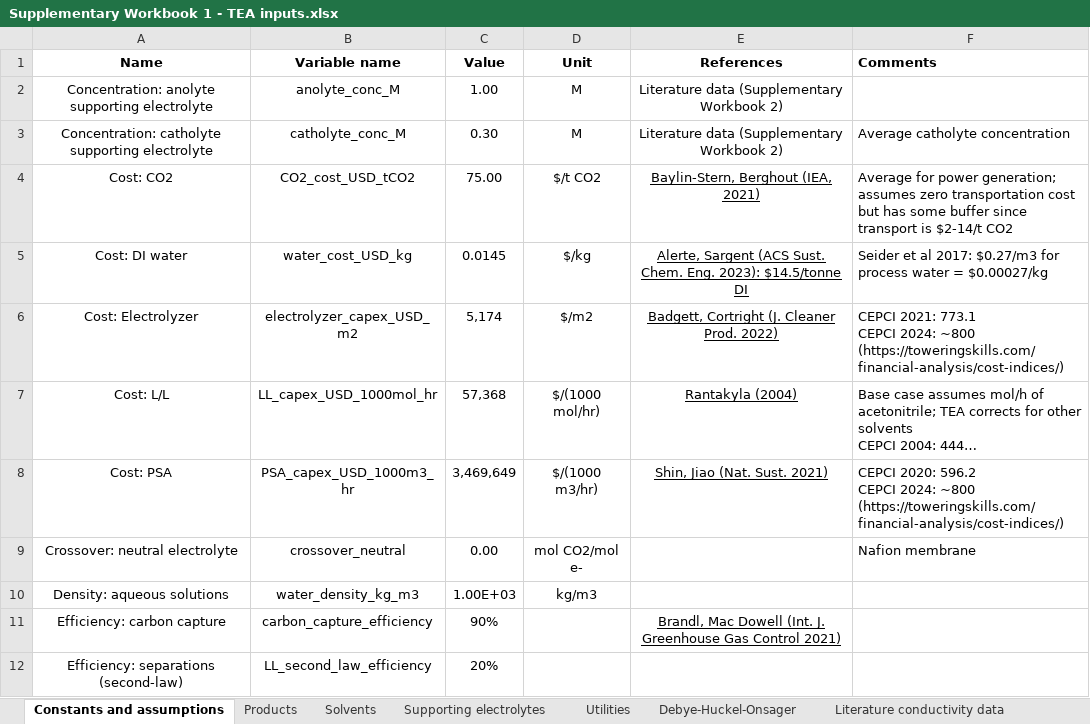
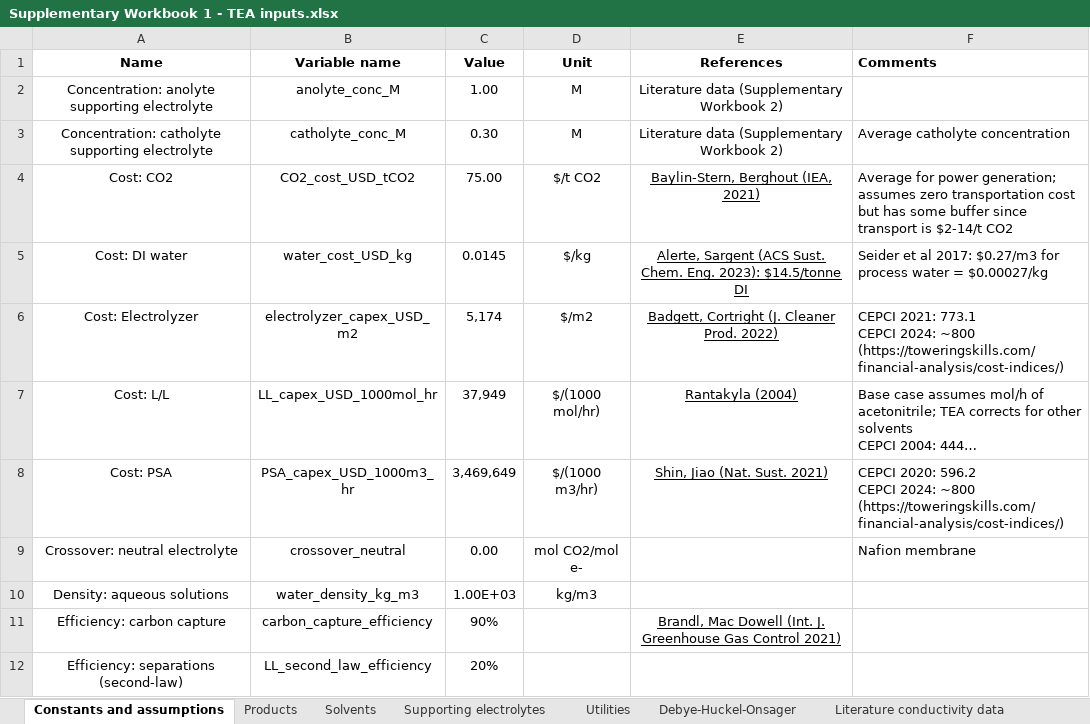
Before and after one commit to shashwatidc/co2r-non-aqueous, an Excel workbook: Supplementary Workbook 1 - TEA inputs.xlsx, sheet Constants and assumptions, drawn as a sheet; only a part is shown; long unchanged cells end in …; values as stored, in another font and other column widths than the file's, no borders; table styles not drawn; the diff names each change by its address in the sheet, - before the commit and + after, or states it on an @@ line.

```diff
--- a/Supplementary Workbook 1 - TEA inputs.xlsx (sheet Constants and assumptions)
+++ b/Supplementary Workbook 1 - TEA inputs.xlsx (sheet Constants and assumptions)
-C7 (Value): 57,368
+C7 (Value): 37,949
```
Also changed, not shown: charts or pictures, 3 other files.
